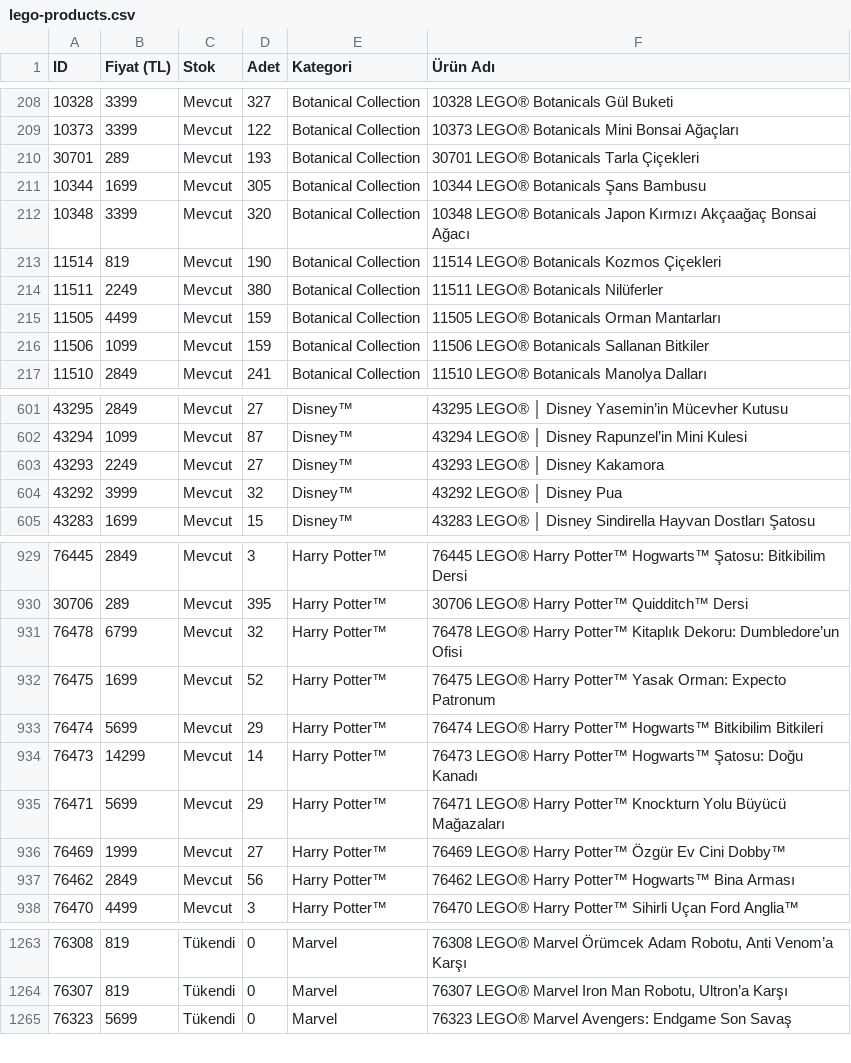
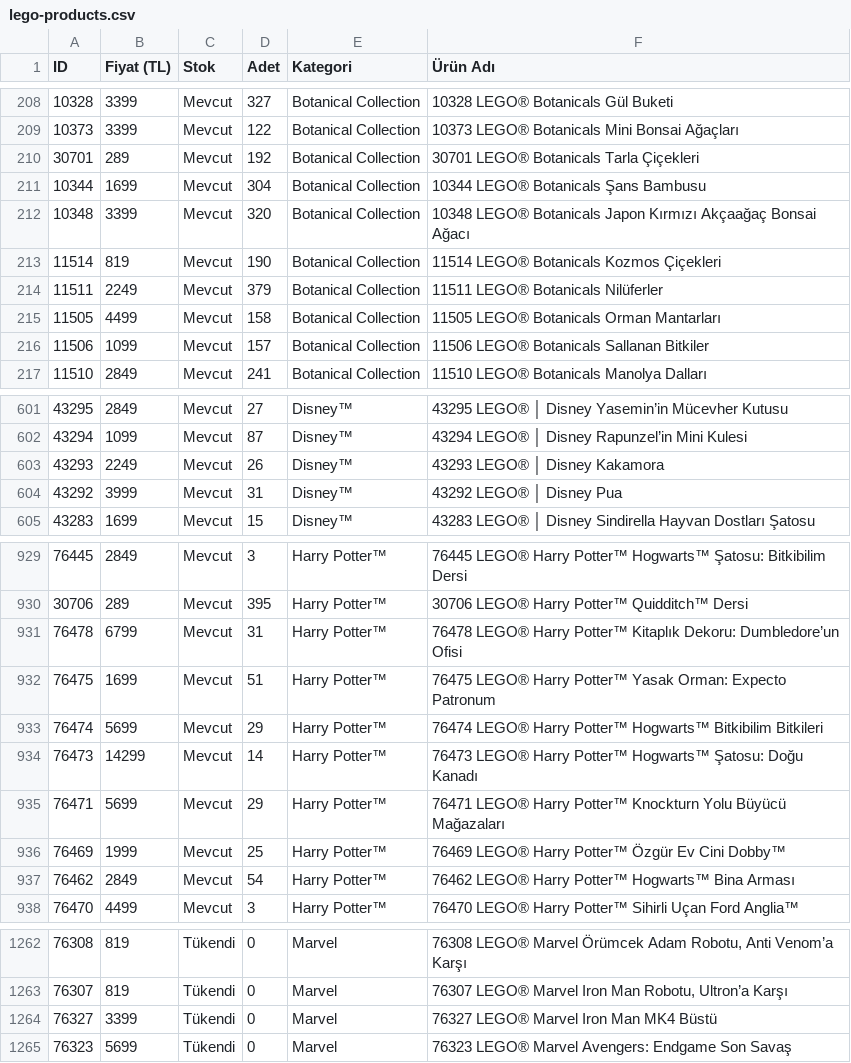
Before and after one commit to mehranyavari/woocommerce-stock-scraper, a CSV file: output/lego-products.csv, drawn as a sheet; only a part is shown, gaps mark what is left out; the diff covers the shown part only; the diff names each change by its address in the sheet, - before the commit and + after, or states it on an @@ line.

```diff
--- a/output/lego-products.csv
+++ b/output/lego-products.csv
-D210 (Adet): 193
+D210 (Adet): 192
-D211 (Adet): 305
+D211 (Adet): 304
-D214 (Adet): 380
+D214 (Adet): 379
-D215 (Adet): 159
+D215 (Adet): 158
-D216 (Adet): 159
+D216 (Adet): 157
-D603 (Adet): 27
+D603 (Adet): 26
-D604 (Adet): 32
+D604 (Adet): 31
-D931 (Adet): 32
+D931 (Adet): 31
-D932 (Adet): 52
+D932 (Adet): 51
-D936 (Adet): 27
+D936 (Adet): 25
-D937 (Adet): 56
+D937 (Adet): 54
+row 1264: 76327 | 3399 | Tükendi | 0 | Marvel | 76327 LEGO® Marvel Iron Man MK4 Büstü
```
Also changed, not shown: 4 added rows, 5 removed rows and 59 edited cells elsewhere in this file, 2 other files.
